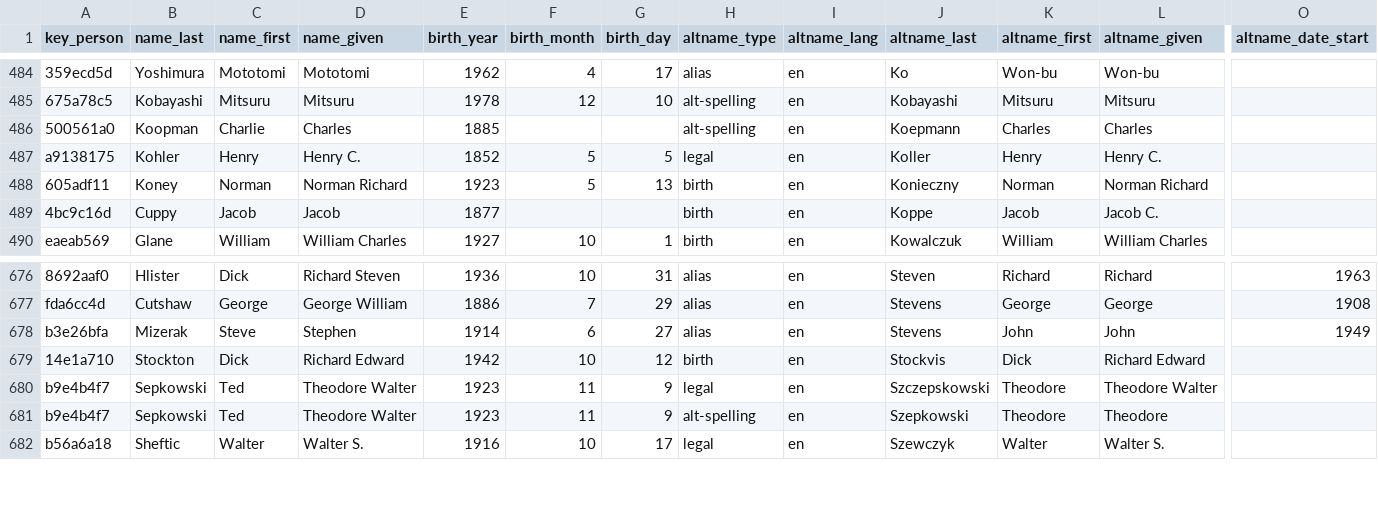
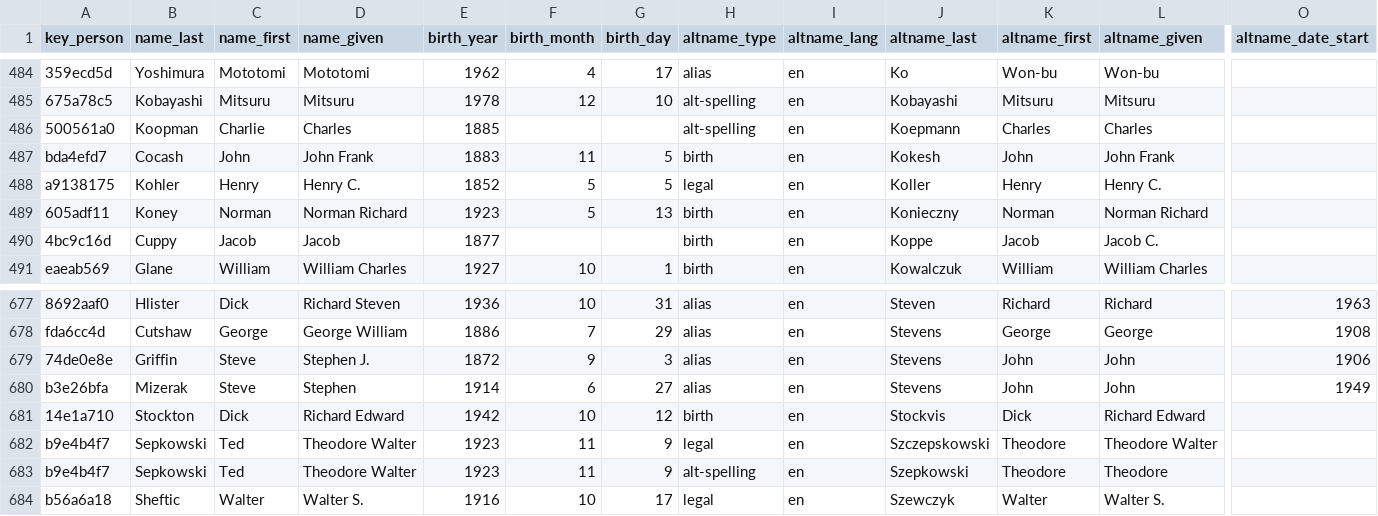
Before and after one commit to chadwickbureau/register, a CSV file: data/names.csv, drawn as a sheet; only a part is shown, gaps mark what is left out; rows hold the shown columns only; the diff names each change by its address in the sheet, - before the commit and + after, or states it on an @@ line.

Commit message:
Update people and names as of 2016-12-11.

```diff
--- a/data/names.csv
+++ b/data/names.csv
+row 487: bda4efd7 | Cocash | John | John Frank | 1883 | 11 | 5 | birth | en | Kokesh | John | John Frank
+row 679: 74de0e8e | Griffin | Steve | Stephen J. | 1872 | 9 | 3 | alias | en | Stevens | John | John | 1906
```
